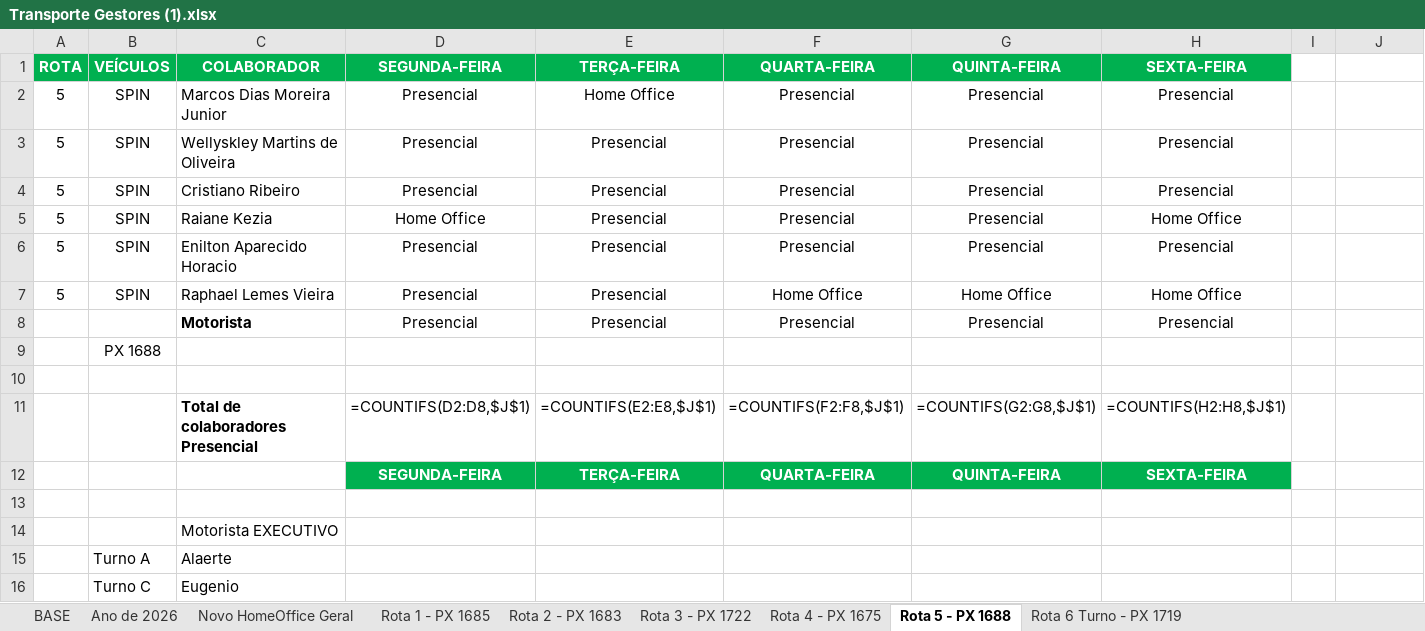
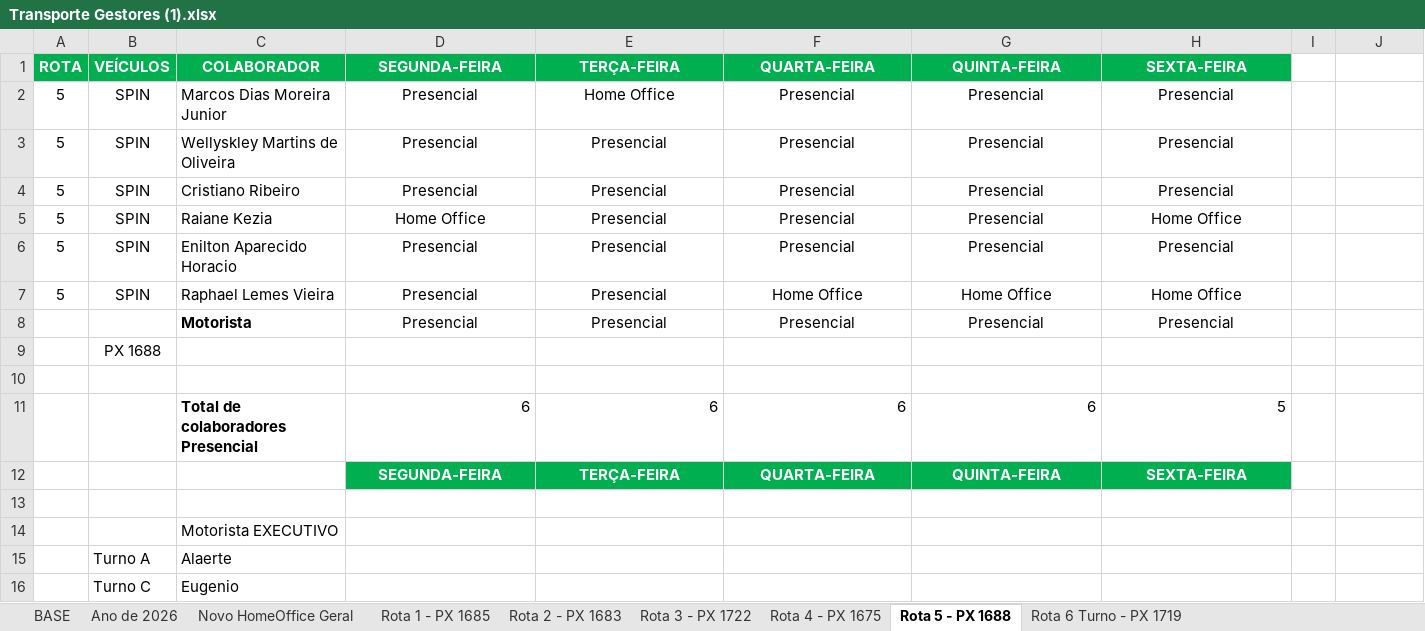
Before and after one commit to MatPLimaa/rot-goiasa, an Excel workbook: Transporte Gestores (1).xlsx, sheet Rota 5 - PX 1688, drawn as a sheet; values as stored, in another font and other column widths than the file's, no borders; formulas without a stored value are shown as written; conditional formats not drawn; the diff names each change by its address in the sheet, - before the commit and + after, or states it on an @@ line.

```diff
--- a/Transporte Gestores (1).xlsx (sheet Rota 5 - PX 1688)
+++ b/Transporte Gestores (1).xlsx (sheet Rota 5 - PX 1688)
-D11: =COUNTIFS(D2:D8,$J$1)
+D11: 6
-E11: =COUNTIFS(E2:E8,$J$1)
+E11: 6
-F11: =COUNTIFS(F2:F8,$J$1)
+F11: 6
-G11: =COUNTIFS(G2:G8,$J$1)
+G11: 6
-H11: =COUNTIFS(H2:H8,$J$1)
+H11: 5
```
Also changed, not shown: sheet Ano de 2026, sheet Novo HomeOffice Geral, sheet Rota 4 - PX 1675, sheet Rota 6 Turno - PX 1719, sheet BASE, sheet Rota 3 - PX 1722, 2 more sheets, hidden cells.
